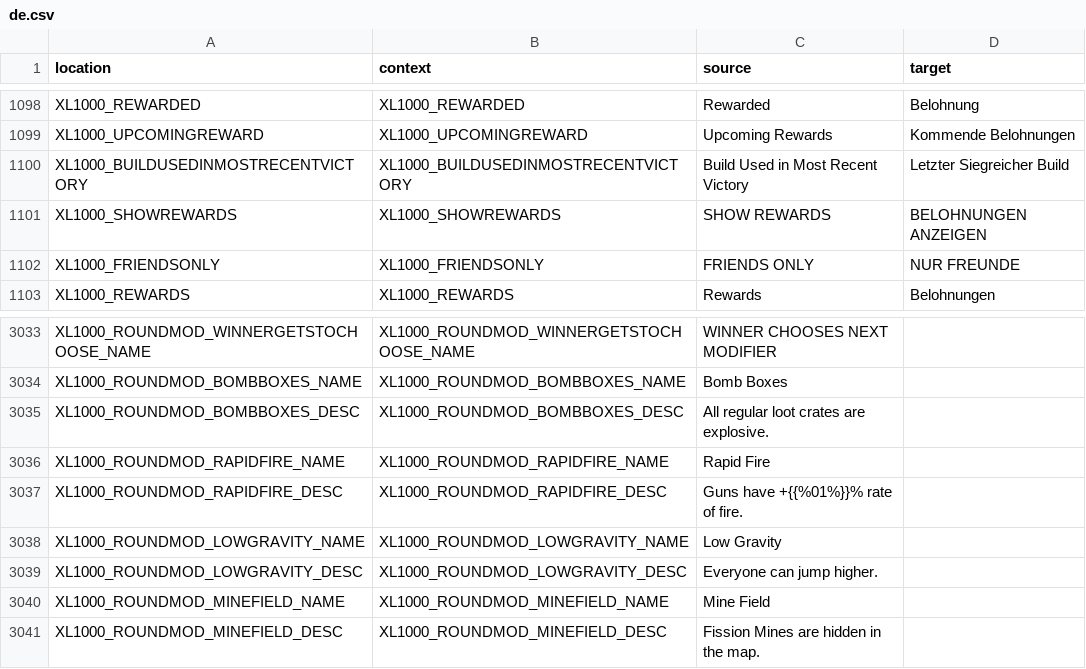
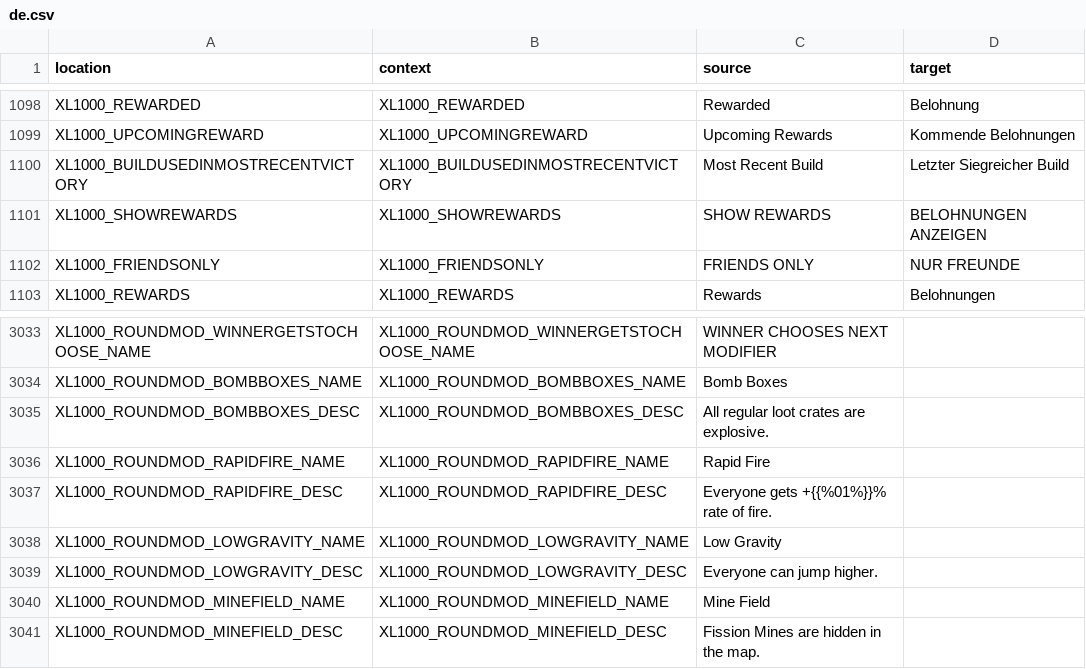
Before and after one commit to bencelot/GeneshiftTranslations, a CSV file: de.csv, drawn as a sheet; only a part is shown, gaps mark what is left out.

```diff
--- a/de.csv
+++ b/de.csv
@@ -1099,3 +1099,3 @@
 "XL1000_UPCOMINGREWARD","XL1000_UPCOMINGREWARD","Upcoming Rewards","Kommende Belohnungen"
-"XL1000_BUILDUSEDINMOSTRECENTVICTORY","XL1000_BUILDUSEDINMOSTRECENTVICTORY","Build Used in Most Recent Victory","Letzter Siegreicher Build"
+"XL1000_BUILDUSEDINMOSTRECENTVICTORY","XL1000_BUILDUSEDINMOSTRECENTVICTORY","Most Recent Build","Letzter Siegreicher Build"
 "XL1000_SHOWREWARDS","XL1000_SHOWREWARDS","SHOW REWARDS","BELOHNUNGEN ANZEIGEN"
@@ -3036,3 +3036,3 @@
 "XL1000_ROUNDMOD_RAPIDFIRE_NAME","XL1000_ROUNDMOD_RAPIDFIRE_NAME","Rapid Fire",""
-"XL1000_ROUNDMOD_RAPIDFIRE_DESC","XL1000_ROUNDMOD_RAPIDFIRE_DESC","Guns have +{{%01%}}% rate of fire.",""
+"XL1000_ROUNDMOD_RAPIDFIRE_DESC","XL1000_ROUNDMOD_RAPIDFIRE_DESC","Everyone gets +{{%01%}}% rate of fire.",""
 "XL1000_ROUNDMOD_LOWGRAVITY_NAME","XL1000_ROUNDMOD_LOWGRAVITY_NAME","Low Gravity",""
```
Also changed, not shown: en.csv, es_AR.csv, 4 other files.
